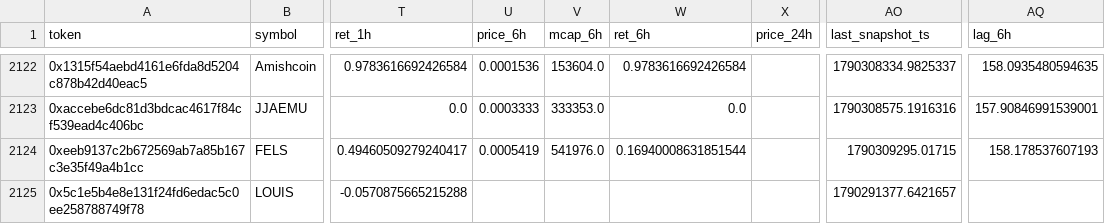
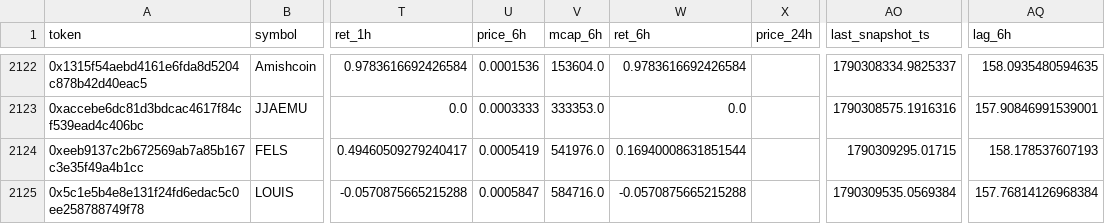
Before and after one commit to yousefjan2007-crypto/robinhood-screener, a CSV file: data/ledger.csv, drawn as a sheet; only a part is shown, gaps mark what is left out; the diff covers the shown part only; the diff names each change by its address in the sheet, - before the commit and + after, or states it on an @@ line.

```diff
--- a/data/ledger.csv
+++ b/data/ledger.csv
-U2125 (price_6h): (empty)
+U2125 (price_6h): 0.0005847
-V2125 (mcap_6h): (empty)
+V2125 (mcap_6h): 584716.0
-W2125 (ret_6h): (empty)
+W2125 (ret_6h): -0.0570875665215288
-AO2125 (last_snapshot_ts): 1790291377.6421657
+AO2125 (last_snapshot_ts): 1790309535.0569384
-AQ2125 (lag_6h): (empty)
+AQ2125 (lag_6h): 157.76814126968384
```
Also changed, not shown: 26 edited cells elsewhere in this file, 9 other files.
